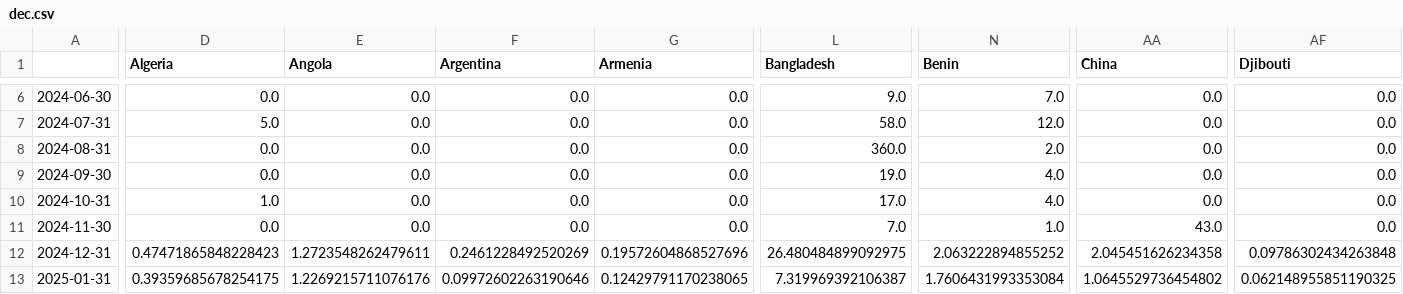
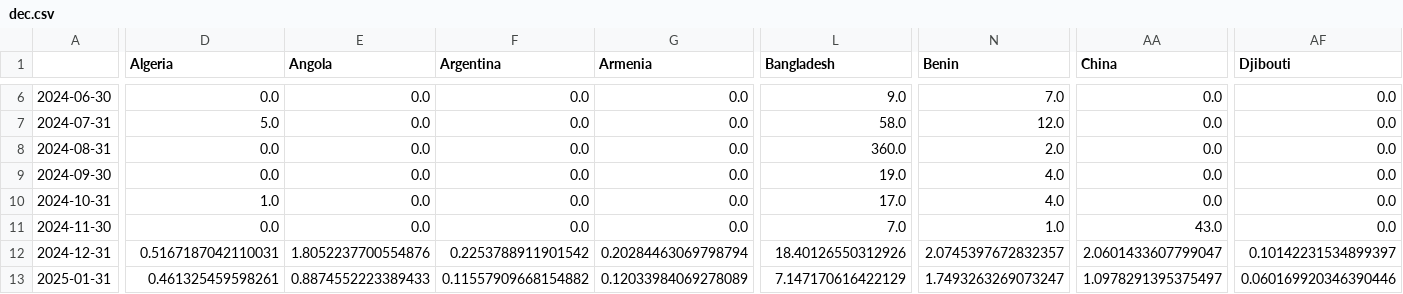
Before and after one commit to conflictlab/Pace-map-risk, a CSV file: dec.csv, drawn as a sheet; only a part is shown, gaps mark what is left out; the diff covers the shown part only; the diff names each change by its address in the sheet, - before the commit and + after, or states it on an @@ line.

```diff
--- a/dec.csv
+++ b/dec.csv
-D12 (Algeria): 0.47471865848228423
+D12 (Algeria): 0.5167187042110031
-E12 (Angola): 1.2723548262479611
+E12 (Angola): 1.8052237700554876
-F12 (Argentina): 0.2461228492520269
+F12 (Argentina): 0.2253788911901542
-G12 (Armenia): 0.19572604868527696
+G12 (Armenia): 0.20284463069798794
-L12 (Bangladesh): 26.480484899092975
+L12 (Bangladesh): 18.40126550312926
-N12 (Benin): 2.063222894855252
+N12 (Benin): 2.0745397672832357
-AA12 (China): 2.045451626234358
+AA12 (China): 2.0601433607799047
-AF12 (Djibouti): 0.09786302434263848
+AF12 (Djibouti): 0.10142231534899397
-D13 (Algeria): 0.39359685678254175
+D13 (Algeria): 0.461325459598261
-E13 (Angola): 1.2269215711076176
+E13 (Angola): 0.8874552223389433
-F13 (Argentina): 0.09972602263190646
+F13 (Argentina): 0.11557909668154882
-G13 (Armenia): 0.12429791170238065
+G13 (Armenia): 0.12033984069278089
-L13 (Bangladesh): 7.319969392106387
+L13 (Bangladesh): 7.147170616422129
-N13 (Benin): 1.7606431993353084
+N13 (Benin): 1.7493263269073247
-AA13 (China): 1.0645529736454802
+AA13 (China): 1.0978291395375497
-AF13 (Djibouti): 0.062148955851190325
+AF13 (Djibouti): 0.060169920346390446
```
Also changed, not shown: 163 edited cells elsewhere in this file, Pred_df.csv, Pred_df_max.csv, 39 other files.
